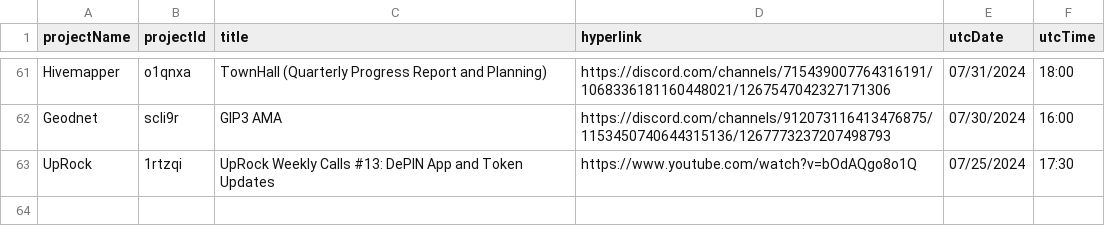
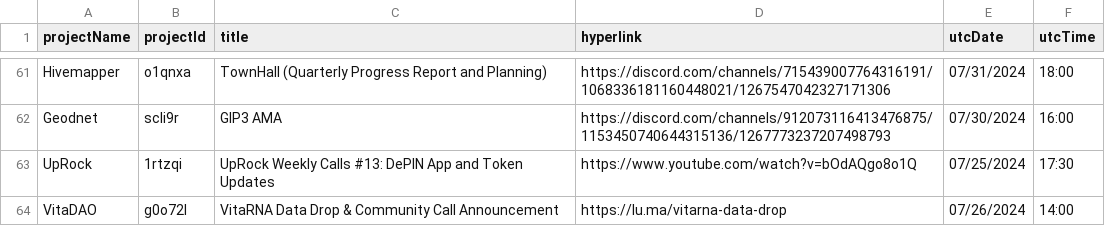
Before and after one commit to ev3-team/adapters, a CSV file: scripts/data/DePIN-Livestreams.csv, drawn as a sheet; only a part is shown, gaps mark what is left out.

```diff
--- a/scripts/data/DePIN-Livestreams.csv
+++ b/scripts/data/DePIN-Livestreams.csv
@@ -63 +63,2 @@ Geodnet,scli9r,"GIP3 AMA",https://discord.com/channels/912073116413476875/115345
 UpRock,1rtzqi,"UpRock Weekly Calls #13: DePIN App and Token Updates",https://www.youtube.com/watch?v=bOdAQgo8o1Q,07/25/2024,17:30
+VitaDAO,g0o72l,"VitaRNA Data Drop & Community Call Announcement",https://lu.ma/vitarna-data-drop,07/26/2024,14:00
```
